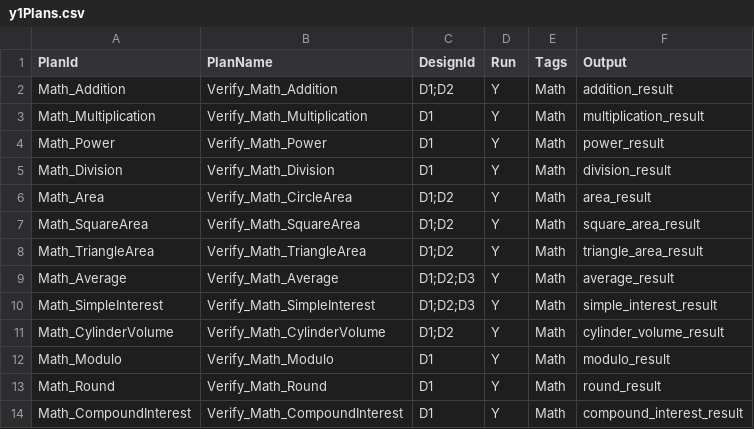
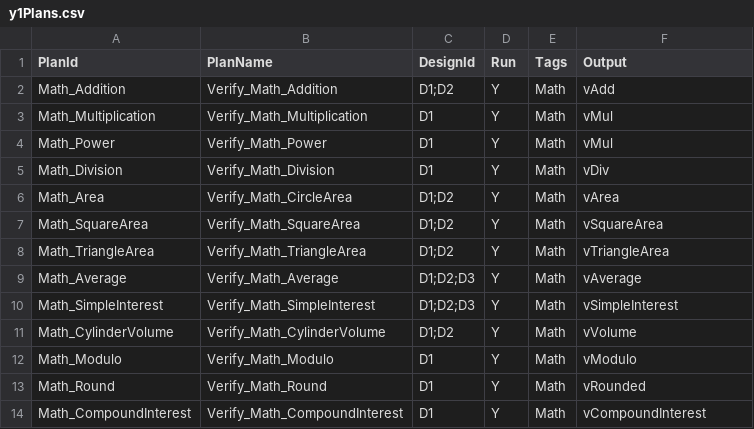
Before and after one commit to foxyiz/Demo, a CSV file: y/Math/y1Plans.csv, drawn as a sheet.

```diff
--- a/y/Math/y1Plans.csv
+++ b/y/Math/y1Plans.csv
@@ -1,14 +1,14 @@
 PlanId,PlanName,DesignId,Run,Tags,Output
-Math_Addition,Verify_Math_Addition,D1;D2,Y,Math,addition_result
-Math_Multiplication,Verify_Math_Multiplication,D1,Y,Math,multiplication_result
-Math_Power,Verify_Math_Power,D1,Y,Math,power_result
-Math_Division,Verify_Math_Division,D1,Y,Math,division_result
-Math_Area,Verify_Math_CircleArea,D1;D2,Y,Math,area_result
-Math_SquareArea,Verify_Math_SquareArea,D1;D2,Y,Math,square_area_result
-Math_TriangleArea,Verify_Math_TriangleArea,D1;D2,Y,Math,triangle_area_result
-Math_Average,Verify_Math_Average,D1;D2;D3,Y,Math,average_result
-Math_SimpleInterest,Verify_Math_SimpleInterest,D1;D2;D3,Y,Math,simple_interest_result
-Math_CylinderVolume,Verify_Math_CylinderVolume,D1;D2,Y,Math,cylinder_volume_result
-Math_Modulo,Verify_Math_Modulo,D1,Y,Math,modulo_result
-Math_Round,Verify_Math_Round,D1,Y,Math,round_result
-Math_CompoundInterest,Verify_Math_CompoundInterest,D1,Y,Math,compound_interest_result
+Math_Addition,Verify_Math_Addition,D1;D2,Y,Math,vAdd
+Math_Multiplication,Verify_Math_Multiplication,D1,Y,Math,vMul
+Math_Power,Verify_Math_Power,D1,Y,Math,vMul
+Math_Division,Verify_Math_Division,D1,Y,Math,vDiv
+Math_Area,Verify_Math_CircleArea,D1;D2,Y,Math,vArea
+Math_SquareArea,Verify_Math_SquareArea,D1;D2,Y,Math,vSquareArea
+Math_TriangleArea,Verify_Math_TriangleArea,D1;D2,Y,Math,vTriangleArea
+Math_Average,Verify_Math_Average,D1;D2;D3,Y,Math,vAverage
+Math_SimpleInterest,Verify_Math_SimpleInterest,D1;D2;D3,Y,Math,vSimpleInterest
+Math_CylinderVolume,Verify_Math_CylinderVolume,D1;D2,Y,Math,vVolume
+Math_Modulo,Verify_Math_Modulo,D1,Y,Math,vModulo
+Math_Round,Verify_Math_Round,D1,Y,Math,vRounded
+Math_CompoundInterest,Verify_Math_CompoundInterest,D1,Y,Math,vCompoundInterest
```
Also changed, not shown: y/Math/y2Actions.csv, y/Math/y3Designs.csv, 2 other files.
